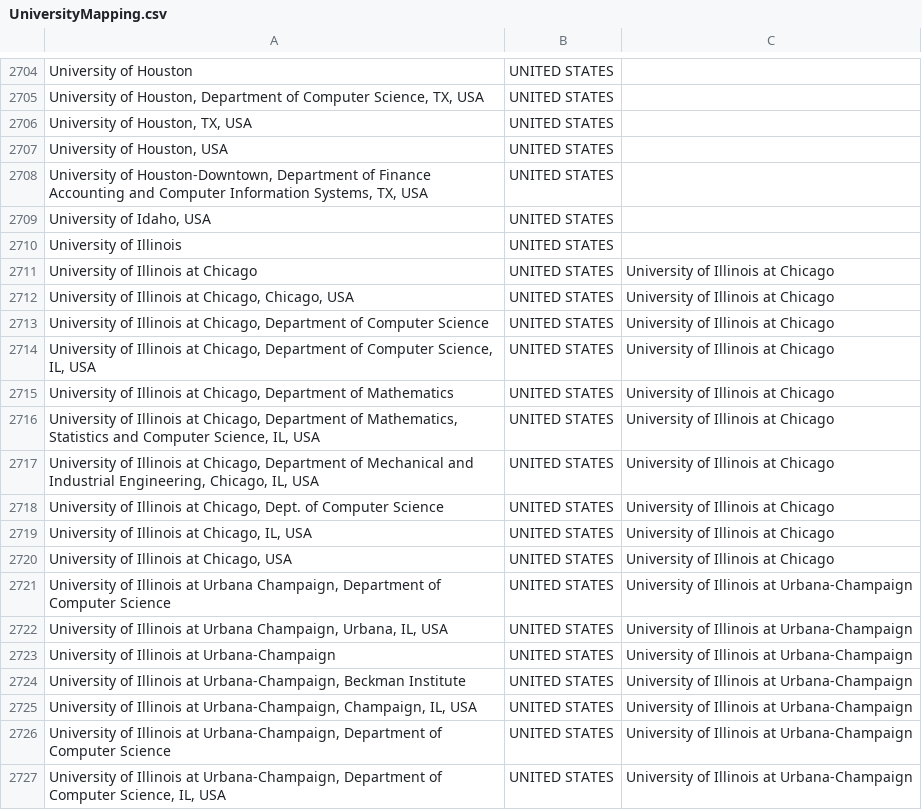
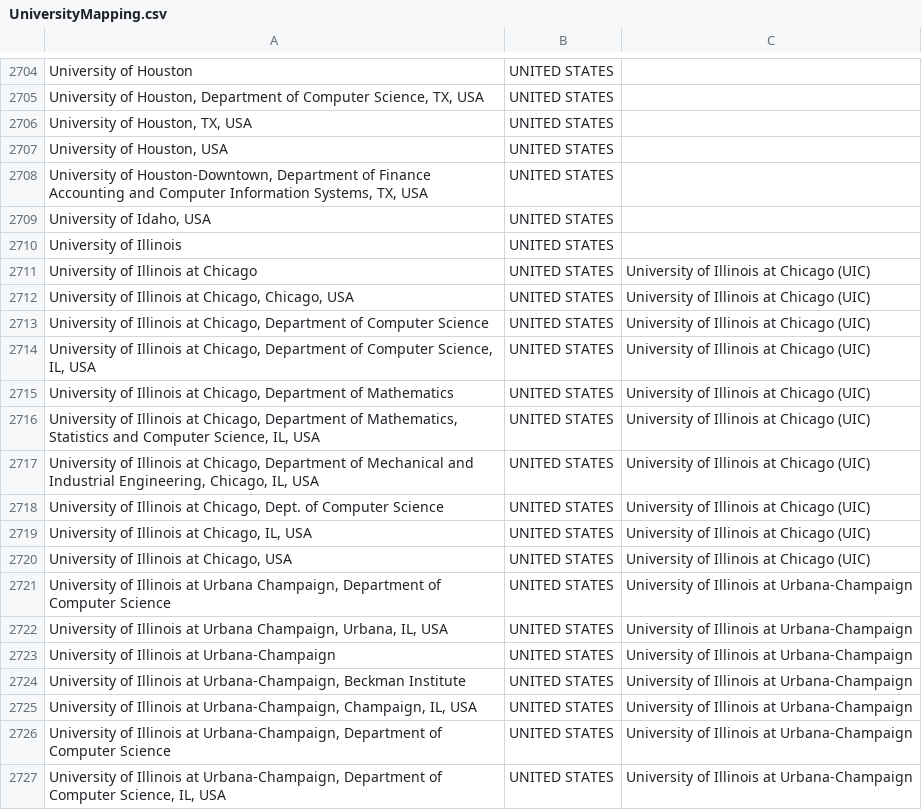
Before and after one commit to martyn0022/NetworkScienceProject1, a CSV file: csv/UniversityMapping.csv, drawn as a sheet; only a part is shown, gaps mark what is left out.

```diff
--- a/csv/UniversityMapping.csv
+++ b/csv/UniversityMapping.csv
@@ -2710,12 +2710,12 @@ University of Houston,UNITED STATES,
 University of Illinois,UNITED STATES,
-University of Illinois at Chicago,UNITED STATES,University of Illinois at Chicago
-"University of Illinois at Chicago, Chicago, USA",UNITED STATES,University of Illinois at Chicago
-"University of Illinois at Chicago, Department of Computer Science",UNITED STATES,University of Illinois at Chicago
-"University of Illinois at Chicago, Department of Computer Science, IL, USA",UNITED STATES,University of Illinois at Chicago
-"University of Illinois at Chicago, Department of Mathematics",UNITED STATES,University of Illinois at Chicago
-"University of Illinois at Chicago, Department of Mathematics, Statistics and Computer Science, IL, USA",UNITED STATES,University of Illinois at Chicago
-"University of Illinois at Chicago, Department of Mechanical and Industrial Engineering, Chicago, IL, USA",UNITED STATES,University of Illinois at Chicago
-"University of Illinois at Chicago, Dept. of Computer Science",UNITED STATES,University of Illinois at Chicago
-"University of Illinois at Chicago, IL, USA",UNITED STATES,University of Illinois at Chicago
-"University of Illinois at Chicago, USA",UNITED STATES,University of Illinois at Chicago
+University of Illinois at Chicago,UNITED STATES,University of Illinois at Chicago (UIC)
+"University of Illinois at Chicago, Chicago, USA",UNITED STATES,University of Illinois at Chicago (UIC)
+"University of Illinois at Chicago, Department of Computer Science",UNITED STATES,University of Illinois at Chicago (UIC)
+"University of Illinois at Chicago, Department of Computer Science, IL, USA",UNITED STATES,University of Illinois at Chicago (UIC)
+"University of Illinois at Chicago, Department of Mathematics",UNITED STATES,University of Illinois at Chicago (UIC)
+"University of Illinois at Chicago, Department of Mathematics, Statistics and Computer Science, IL, USA",UNITED STATES,University of Illinois at Chicago (UIC)
+"University of Illinois at Chicago, Department of Mechanical and Industrial Engineering, Chicago, IL, USA",UNITED STATES,University of Illinois at Chicago (UIC)
+"University of Illinois at Chicago, Dept. of Computer Science",UNITED STATES,University of Illinois at Chicago (UIC)
+"University of Illinois at Chicago, IL, USA",UNITED STATES,University of Illinois at Chicago (UIC)
+"University of Illinois at Chicago, USA",UNITED STATES,University of Illinois at Chicago (UIC)
 "University of Illinois at Urbana Champaign, Department of Computer Science",UNITED STATES,University of Illinois at Urbana-Champaign
```
Also changed, not shown: 1 other file.
